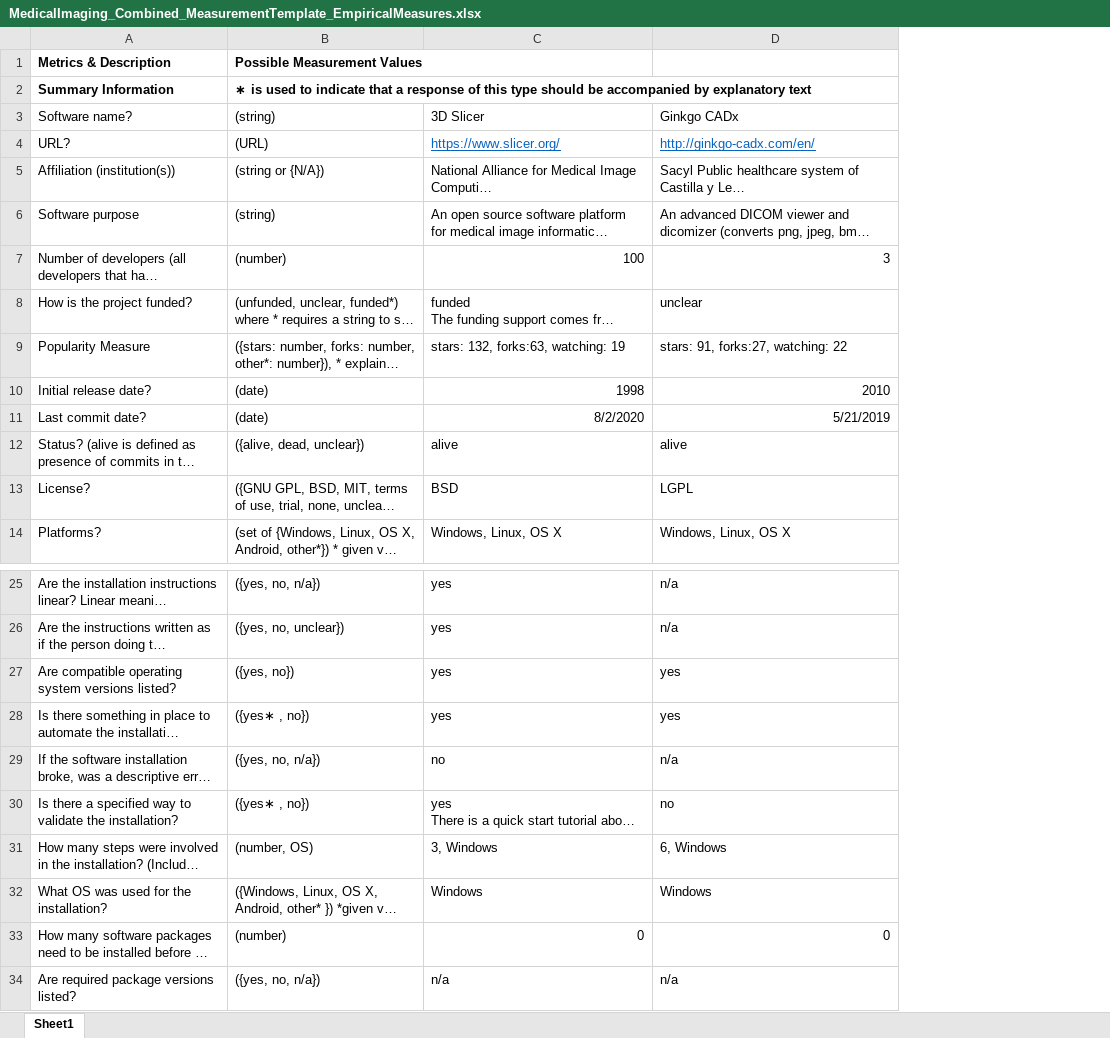
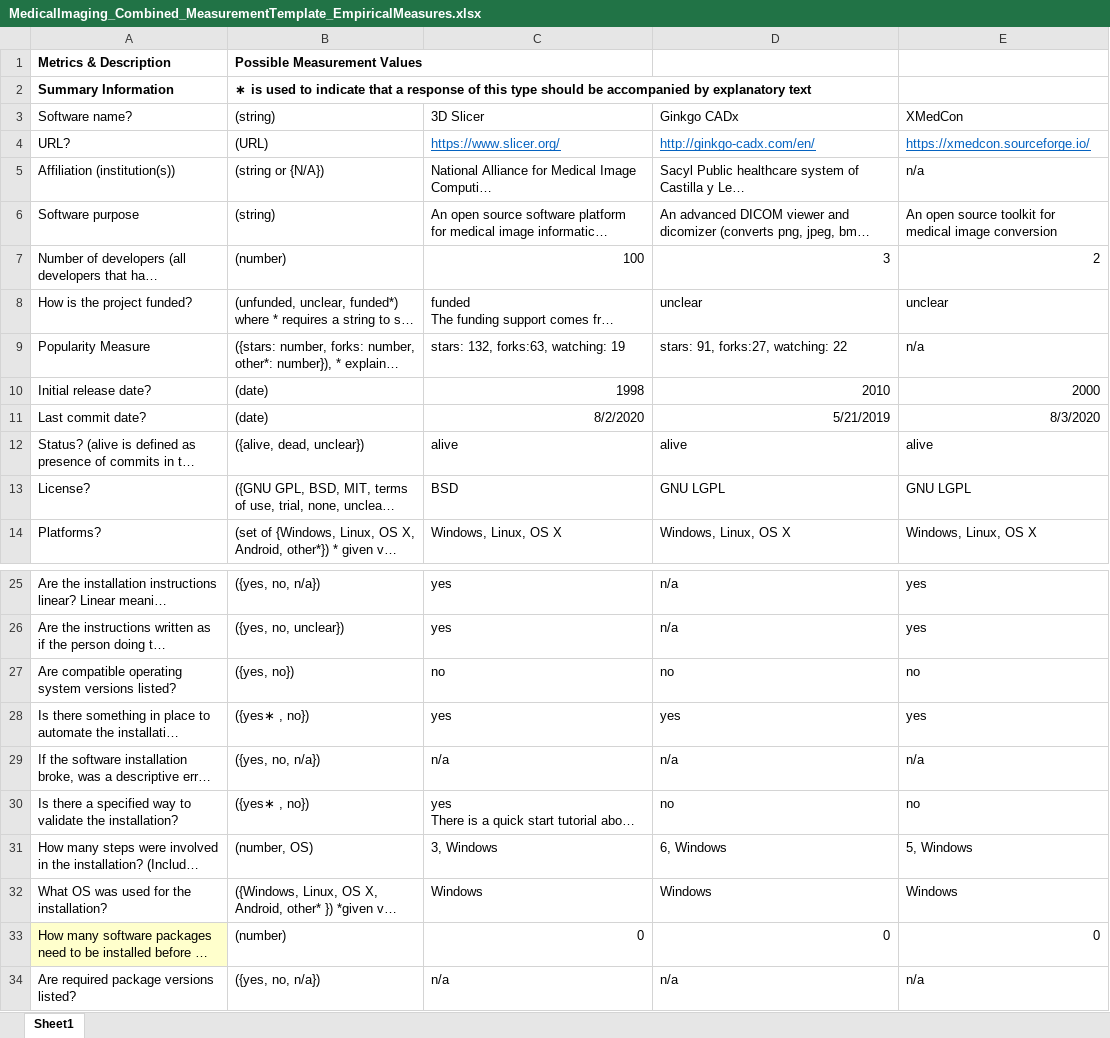
Before and after one commit to smiths/AIMSS, an Excel workbook: StateOfPractice/Ao-Notes/MedicalImaging_Combined_MeasurementTemplate_EmpiricalMeasures.xlsx, sheet Sheet1, drawn as a sheet; only a part is shown, gaps mark what is left out; long unchanged cells end in …; values as stored, in another font and other column widths than the file's, no borders; the diff names each change by its address in the sheet, - before the commit and + after, or states it on an @@ line.

Commit message:
update

```diff
--- a/StateOfPractice/Ao-Notes/MedicalImaging_Combined_MeasurementTemplate_EmpiricalMeasures.xlsx (sheet Sheet1)
+++ b/StateOfPractice/Ao-Notes/MedicalImaging_Combined_MeasurementTemplate_EmpiricalMeasures.xlsx (sheet Sheet1)
+column E, rows 3-14: XMedCon | https://xmedcon.sourceforge.io/ | n/a | An open source toolkit for medical image conversion | 2 | unclear | n/a | 2000 | 8/3/2020 | alive | GNU LGPL | Windows, Linux, OS X; rows 25-34: yes | yes | no | yes | n/a | no | 5, Windows | Windows | 0 | n/a
-D13: LGPL
+D13: GNU LGPL
-C27: yes
+C27: no
-D27: yes
+D27: no
-C29: no
+C29: n/a
-A33 fill: none
+A33 fill: #FFFFCC
```
